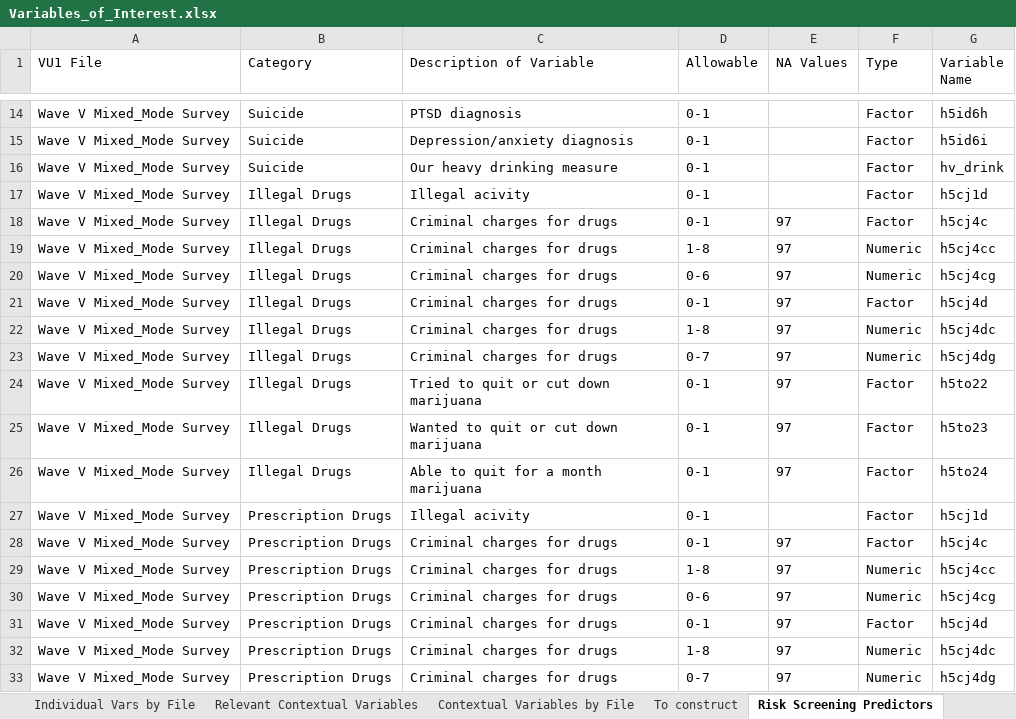
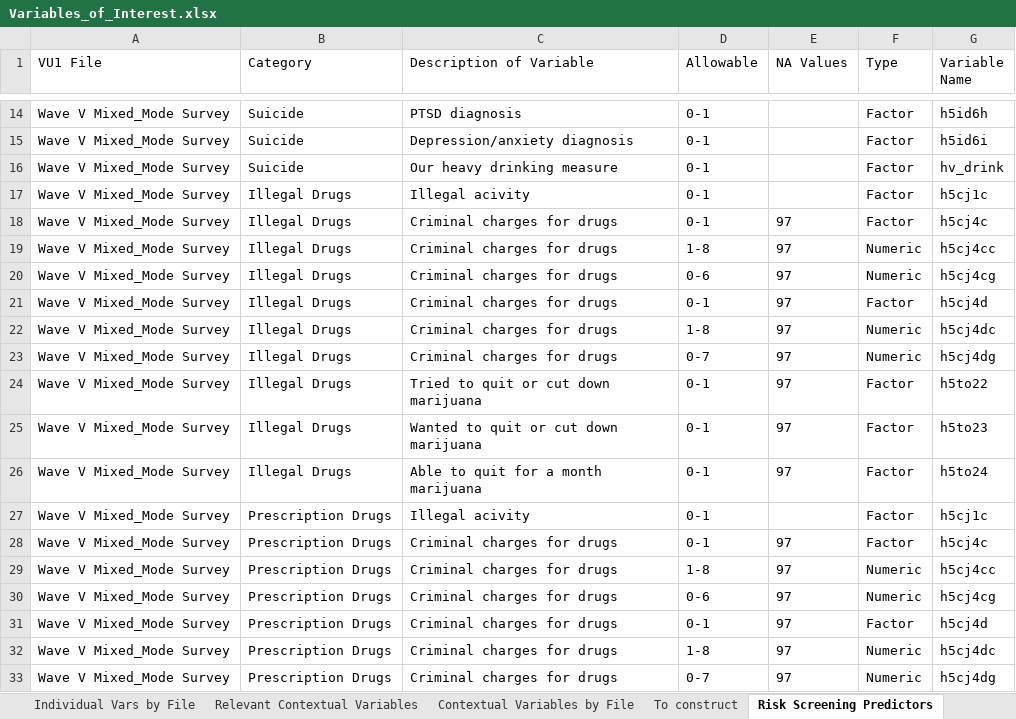
Before and after one commit to lgaydosh/despair_ml_public, an Excel workbook: Variables_of_Interest.xlsx, sheet Risk Screening Predictors, drawn as a sheet; only a part is shown, gaps mark what is left out; values as stored, in another font and other column widths than the file's, no borders; the diff names each change by its address in the sheet, - before the commit and + after, or states it on an @@ line.

Commit message:
Fixes variables for benchmarks

```diff
--- a/Variables_of_Interest.xlsx (sheet Risk Screening Predictors)
+++ b/Variables_of_Interest.xlsx (sheet Risk Screening Predictors)
-G17 (Variable Name): h5cj1d
+G17 (Variable Name): h5cj1c
-G27 (Variable Name): h5cj1d
+G27 (Variable Name): h5cj1c
```
Also changed, not shown: 1 other file.
